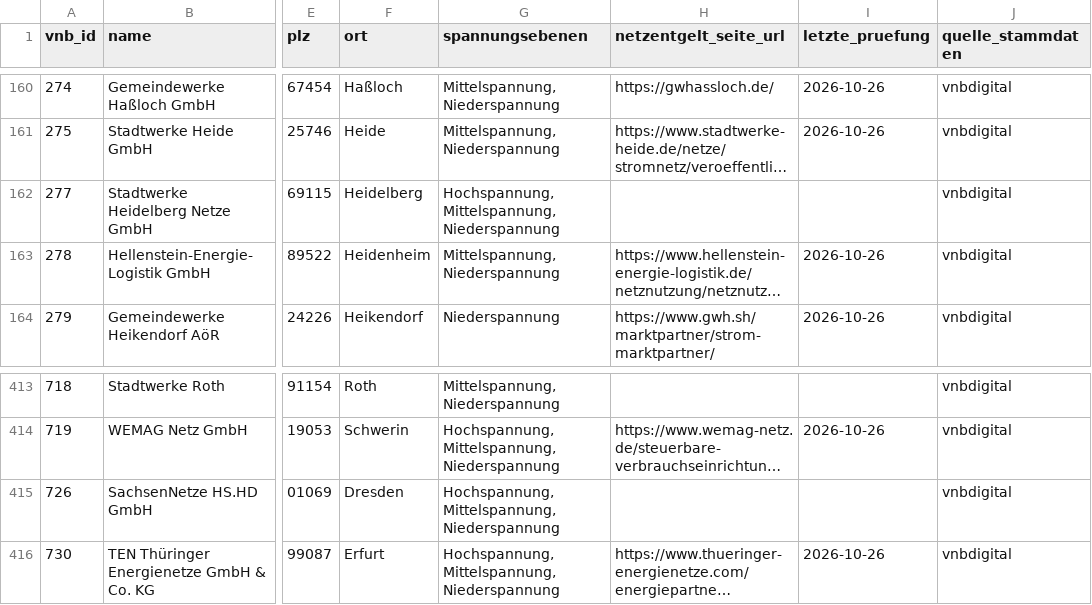
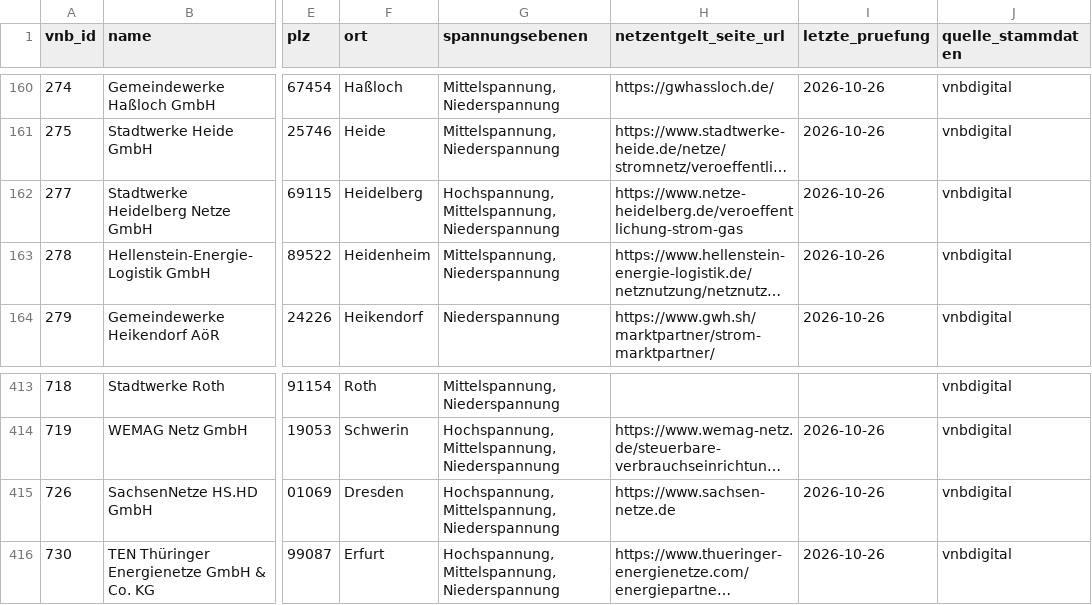
Before and after one commit to the78mole/Par14a-Database, a CSV file: data/vnb.csv, drawn as a sheet; only a part is shown, gaps mark what is left out; long unchanged cells end in …; the diff names each change by its address in the sheet, - before the commit and + after, or states it on an @@ line.

```diff
--- a/data/vnb.csv
+++ b/data/vnb.csv
-H162 (netzentgelt_seite_url): (empty)
+H162 (netzentgelt_seite_url): https://www.netze-heidelberg.de/veroeffentlichung-strom-gas
-I162 (letzte_pruefung): (empty)
+I162 (letzte_pruefung): 2026-10-26
-H415 (netzentgelt_seite_url): (empty)
+H415 (netzentgelt_seite_url): https://www.sachsen-netze.de
-I415 (letzte_pruefung): (empty)
+I415 (letzte_pruefung): 2026-10-26
```
Also changed, not shown: data/2026/m3_zeitfenster.csv, data/2026/preisblatt.csv.
